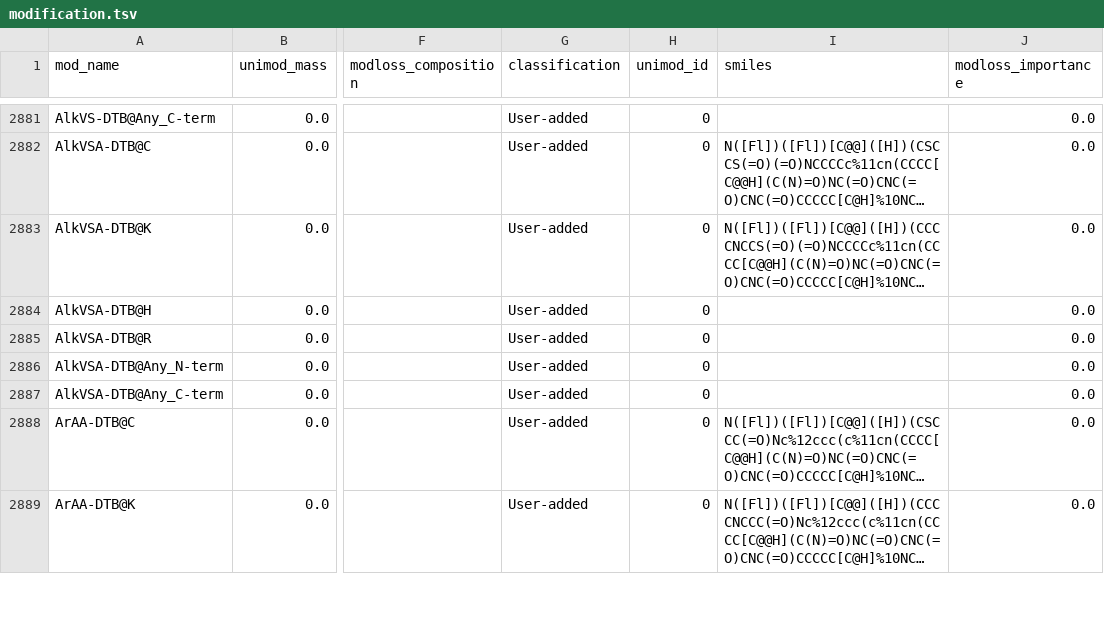
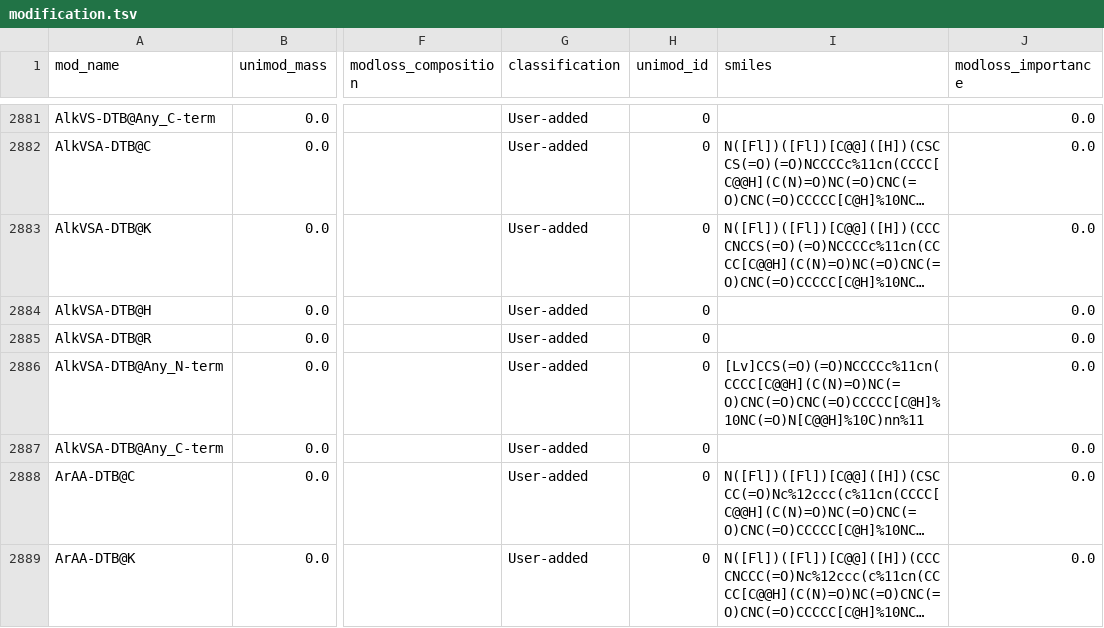
Before and after one commit to MannLabs/alphabase, a TSV file: alphabase/constants/const_files/modification.tsv, drawn as a sheet; only a part is shown, gaps mark what is left out; long unchanged cells end in …; the diff covers the shown part only; the diff names each change by its address in the sheet, - before the commit and + after, or states it on an @@ line.

```diff
--- a/alphabase/constants/const_files/modification.tsv
+++ b/alphabase/constants/const_files/modification.tsv
-I2886 (smiles): (empty)
+I2886 (smiles): [Lv]CCS(=O)(=O)NCCCCc%11cn(CCCC[C@@H](C(N)=O)NC(=O)CNC(=O)CNC(=O)CCCCC[C@H]%10NC(=O)N[C@@H]%10C)nn%11
```
Also changed, not shown: 4 removed rows and 17 edited cells elsewhere in this file.
